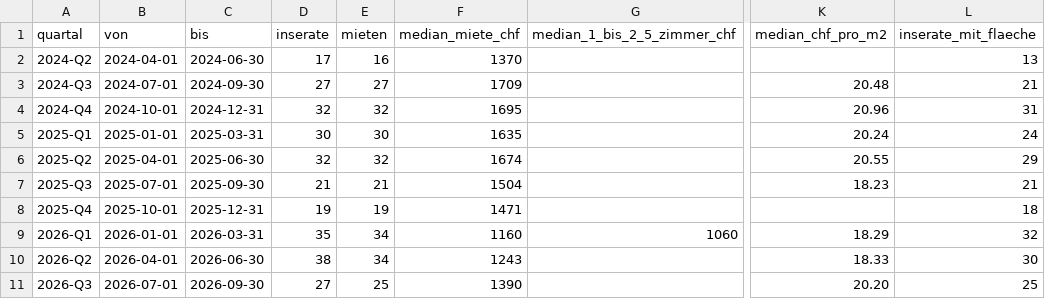
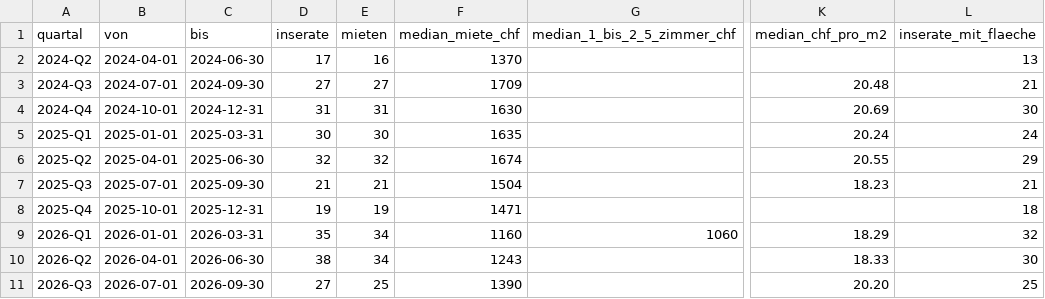
Before and after one commit to al3xand3w0lf/genossenschaftsscout-data, a CSV file: mietindex/winterthur.csv, drawn as a sheet; only a part is shown, gaps mark what is left out; the diff names each change by its address in the sheet, - before the commit and + after, or states it on an @@ line.

Commit message:
Mietindex: Stand 3. Quartal 2026

```diff
--- a/mietindex/winterthur.csv
+++ b/mietindex/winterthur.csv
-D4 (inserate): 32
+D4 (inserate): 31
-E4 (mieten): 32
+E4 (mieten): 31
-F4 (median_miete_chf): 1695
+F4 (median_miete_chf): 1630
-K4 (median_chf_pro_m2): 20.96
+K4 (median_chf_pro_m2): 20.69
-L4 (inserate_mit_flaeche): 31
+L4 (inserate_mit_flaeche): 30
```
